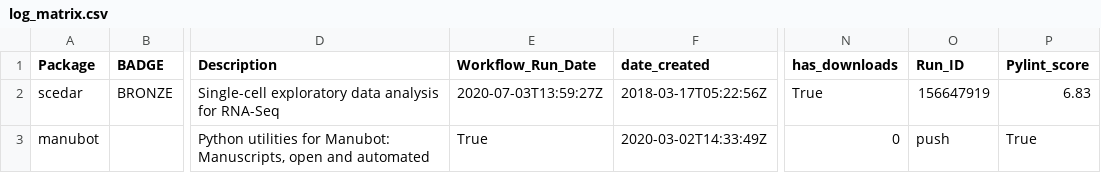
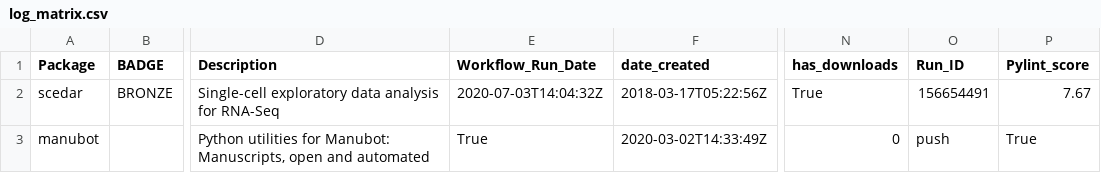
Before and after one commit to benstear/biopypir_logs, a CSV file: log_matrix.csv, drawn as a sheet; only a part is shown, gaps mark what is left out; the diff names each change by its address in the sheet, - before the commit and + after, or states it on an @@ line.

```diff
--- a/log_matrix.csv
+++ b/log_matrix.csv
-E2 (Workflow_Run_Date): 2020-07-03T13:59:27Z
+E2 (Workflow_Run_Date): 2020-07-03T14:04:32Z
-O2 (Run_ID): 156647919
+O2 (Run_ID): 156654491
-P2 (Pylint_score): 6.83
+P2 (Pylint_score): 7.67
```
Also changed, not shown: 9 other files.
